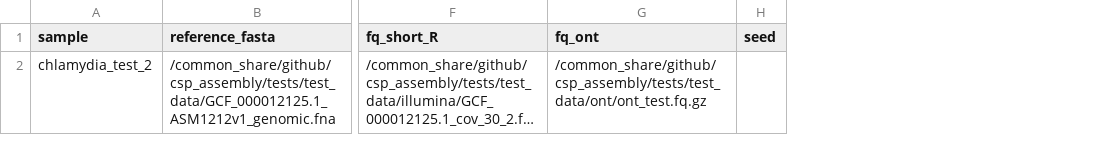
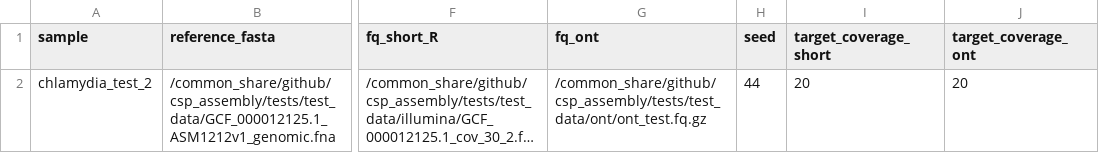
Before and after one commit to KBaybekov/csp_assembly, a CSV file: assets/samplesheet.csv, drawn as a sheet; only a part is shown, gaps mark what is left out; long unchanged cells end in …; the diff names each change by its address in the sheet, - before the commit and + after, or states it on an @@ line.

```diff
--- a/assets/samplesheet.csv
+++ b/assets/samplesheet.csv
+column I (target_coverage_short), row 2: 20
+column J (target_coverage_ont), row 2: 20
-H2 (seed): (empty)
+H2 (seed): 44
```
Also changed, not shown: 40 other files.
